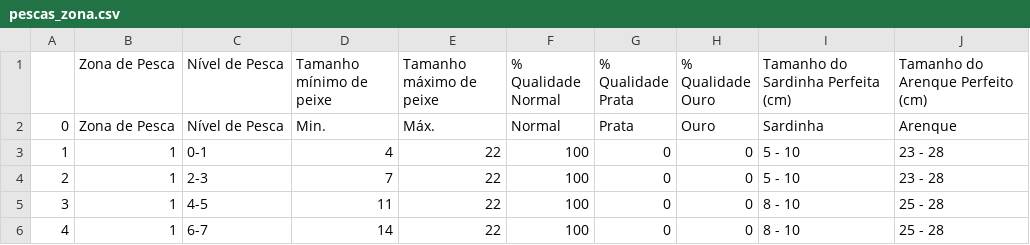
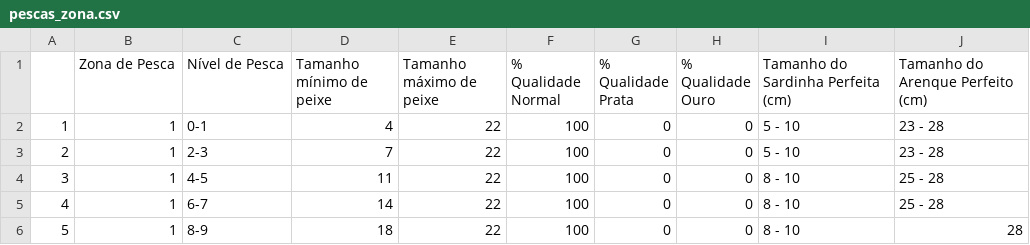
Before and after one commit to Mateus-cpa/stardew_valley, a CSV file: docs_silver/pescas_zona.csv, drawn as a sheet; only a part is shown; the shorter side is filled out with more unchanged rows.

```diff
--- a/docs_silver/pescas_zona.csv
+++ b/docs_silver/pescas_zona.csv
@@ -1,3 +1,2 @@
 ,Zona de Pesca,Nível de Pesca,Tamanho mínimo de peixe,Tamanho máximo de peixe,% Qualidade Normal,% Qualidade Prata,% Qualidade Ouro,Tamanho do Sardinha Perfeita (cm),Tamanho do Arenque Perfeito (cm)
-0,Zona de Pesca,Nível de Pesca,Min.,Máx.,Normal,Prata,Ouro,Sardinha,Arenque
 1,1,0-1,4,22,100,0,0,5 - 10,23 - 28
```
Also changed, not shown: docs_silver/taxas_cultivo.csv.
